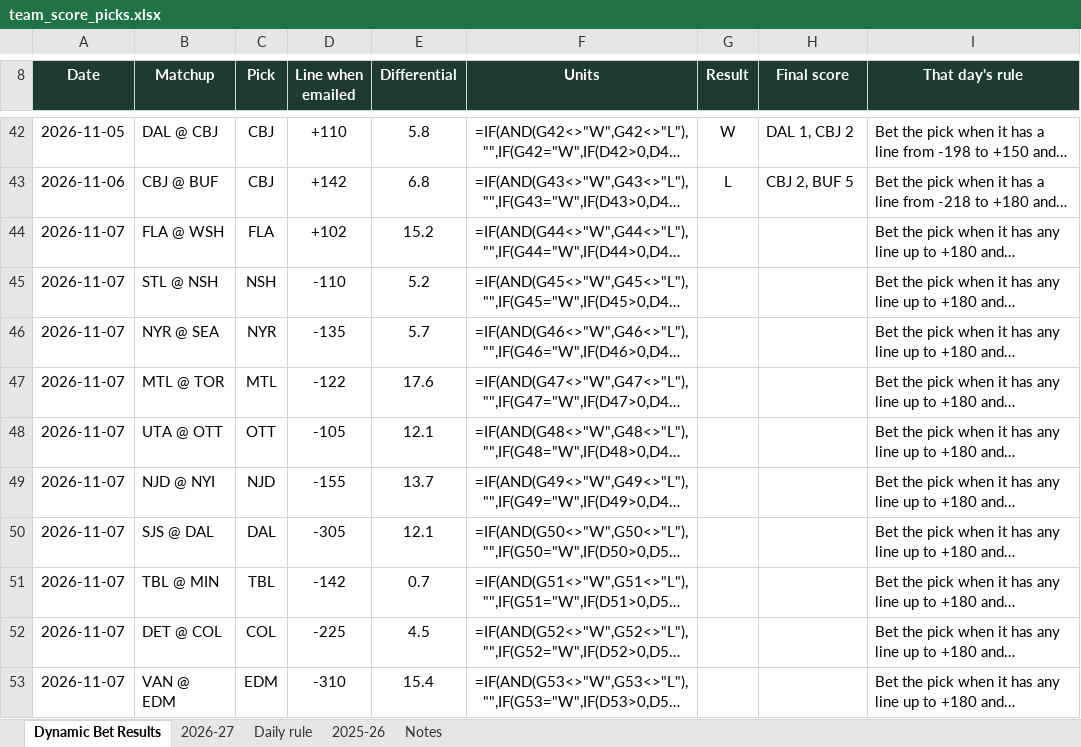
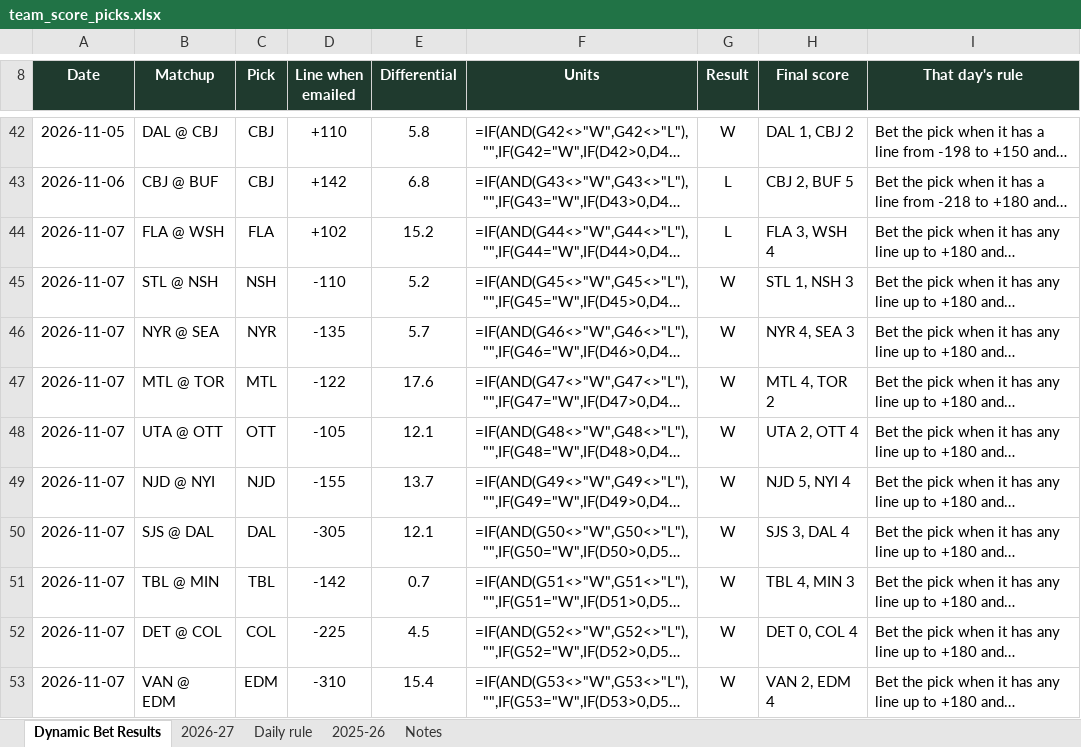
Before and after one commit to starsviz/starsviz.github.io, an Excel workbook: team_score_picks.xlsx, sheet Dynamic Bet Results, drawn as a sheet; only a part is shown, gaps mark what is left out; long unchanged cells end in …; values as stored, in another font and other column widths than the file's, no borders; formulas without a stored value are shown as written; conditional formats not drawn; the diff names each change by its address in the sheet, - before the commit and + after, or states it on an @@ line.

```diff
--- a/team_score_picks.xlsx (sheet Dynamic Bet Results)
+++ b/team_score_picks.xlsx (sheet Dynamic Bet Results)
-G44 (Result): (empty)
+G44 (Result): L
-H44 (Final score): (empty)
+H44 (Final score): FLA 3, WSH 4
-G45:G53 (Result): (empty)
+G45:G53 (Result): W
-H45 (Final score): (empty)
+H45 (Final score): STL 1, NSH 3
-H46 (Final score): (empty)
+H46 (Final score): NYR 4, SEA 3
-H47 (Final score): (empty)
+H47 (Final score): MTL 4, TOR 2
-H48 (Final score): (empty)
+H48 (Final score): UTA 2, OTT 4
-H49 (Final score): (empty)
+H49 (Final score): NJD 5, NYI 4
-H50 (Final score): (empty)
+H50 (Final score): SJS 3, DAL 4
-H51 (Final score): (empty)
+H51 (Final score): TBL 4, MIN 3
-H52 (Final score): (empty)
+H52 (Final score): DET 0, COL 4
-H53 (Final score): (empty)
+H53 (Final score): VAN 2, EDM 4
```
Also changed, not shown: sheet 2026-27, sheet Daily rule, sheet Notes, 3 other files.
